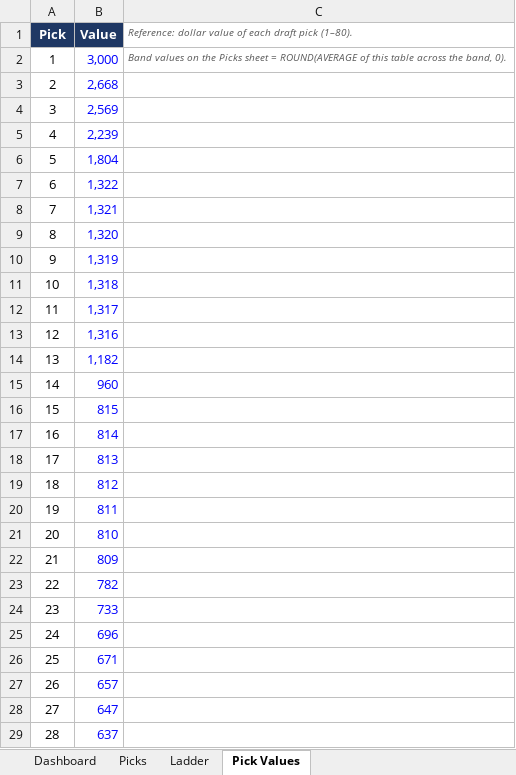
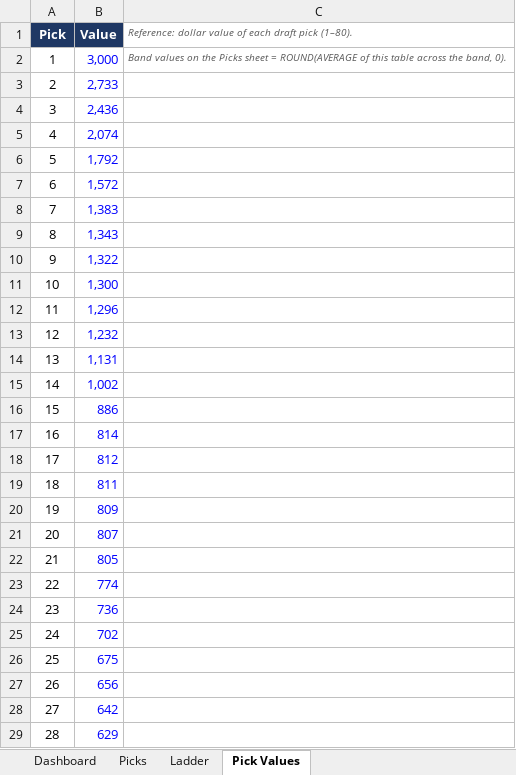
Before and after one commit to lukemcalister10/afl-rl-engine, an Excel workbook: docs/inputs/AFFL_Pick_Locations.xlsx, sheet Pick Values, drawn as a sheet; only a part is shown; values as stored, in another font and other column widths than the file's, no borders; the diff covers the shown part only; the diff names each change by its address in the sheet, - before the commit and + after, or states it on an @@ line.

```diff
--- a/docs/inputs/AFFL_Pick_Locations.xlsx (sheet Pick Values)
+++ b/docs/inputs/AFFL_Pick_Locations.xlsx (sheet Pick Values)
-B3 (Value): 2,668
+B3 (Value): 2,733
-B4 (Value): 2,569
+B4 (Value): 2,436
-B5 (Value): 2,239
+B5 (Value): 2,074
-B6 (Value): 1,804
+B6 (Value): 1,792
-B7 (Value): 1,322
+B7 (Value): 1,572
-B8 (Value): 1,321
+B8 (Value): 1,383
-B9 (Value): 1,320
+B9 (Value): 1,343
-B10 (Value): 1,319
+B10 (Value): 1,322
-B11 (Value): 1,318
+B11 (Value): 1,300
-B12 (Value): 1,317
+B12 (Value): 1,296
-B13 (Value): 1,316
+B13 (Value): 1,232
-B14 (Value): 1,182
+B14 (Value): 1,131
-B15 (Value): 960
+B15 (Value): 1,002
-B16 (Value): 815
+B16 (Value): 886
-B18 (Value): 813
+B18 (Value): 812
-B19 (Value): 812
+B19 (Value): 811
-B20 (Value): 811
+B20 (Value): 809
-B21 (Value): 810
+B21 (Value): 807
-B22 (Value): 809
+B22 (Value): 805
-B23 (Value): 782
+B23 (Value): 774
-B24 (Value): 733
+B24 (Value): 736
-B25 (Value): 696
+B25 (Value): 702
-B26 (Value): 671
+B26 (Value): 675
-B27 (Value): 657
+B27 (Value): 656
-B28 (Value): 647
+B28 (Value): 642
-B29 (Value): 637
+B29 (Value): 629
```
Also changed, not shown: 33 edited cells elsewhere in this sheet, sheet Picks, sheet Dashboard, sheet Ladder, formulas that keep their value, 4 other files.
